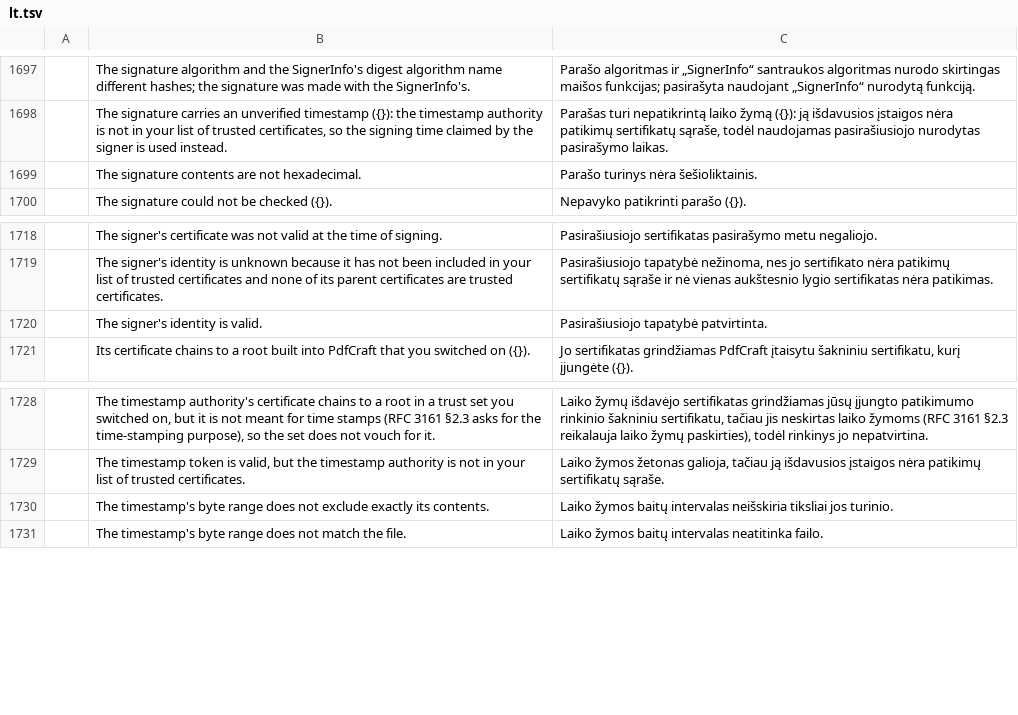
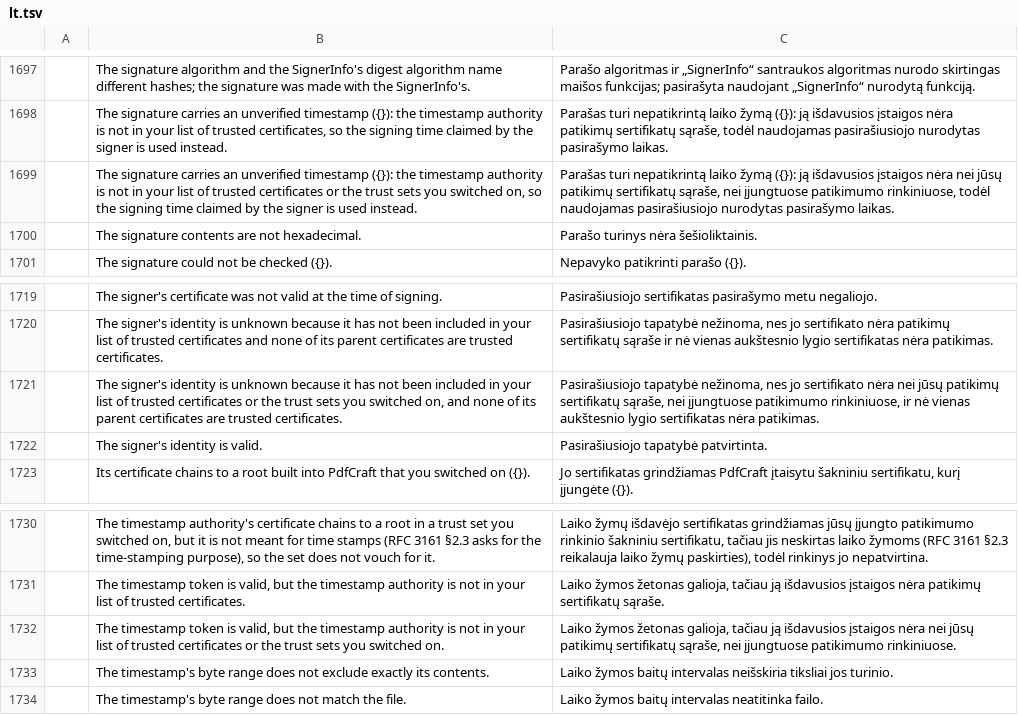
Before and after one commit to stan719/ADObeee, a TSV file: crates/ui-egui/src/i18n/lt.tsv, drawn as a sheet; only a part is shown, gaps mark what is left out.

```diff
--- a/crates/ui-egui/src/i18n/lt.tsv
+++ b/crates/ui-egui/src/i18n/lt.tsv
@@ -1698,2 +1698,3 @@
 	The signature carries an unverified timestamp ({}): the timestamp authority is not in your list of trusted certificates, so the signing time claimed by the signer is used instead.	Parašas turi nepatikrintą laiko žymą ({}): ją išdavusios įstaigos nėra patikimų sertifikatų sąraše, todėl naudojamas pasirašiusiojo nurodytas pasirašymo laikas.
+	The signature carries an unverified timestamp ({}): the timestamp authority is not in your list of trusted certificates or the trust sets you switched on, so the signing time claimed by the signer is used instead.	Parašas turi nepatikrintą laiko žymą ({}): ją išdavusios įstaigos nėra nei jūsų patikimų sertifikatų sąraše, nei įjungtuose patikimumo rinkiniuose, todėl naudojamas pasirašiusiojo nurodytas pasirašymo laikas.
 	The signature contents are not hexadecimal.	Parašo turinys nėra šešioliktainis.
@@ -1719,2 +1720,3 @@
 	The signer's identity is unknown because it has not been included in your list of trusted certificates and none of its parent certificates are trusted certificates.	Pasirašiusiojo tapatybė nežinoma, nes jo sertifikato nėra patikimų sertifikatų sąraše ir nė vienas aukštesnio lygio sertifikatas nėra patikimas.
+	The signer's identity is unknown because it has not been included in your list of trusted certificates or the trust sets you switched on, and none of its parent certificates are trusted certificates.	Pasirašiusiojo tapatybė nežinoma, nes jo sertifikato nėra nei jūsų patikimų sertifikatų sąraše, nei įjungtuose patikimumo rinkiniuose, ir nė vienas aukštesnio lygio sertifikatas nėra patikimas.
 	The signer's identity is valid.	Pasirašiusiojo tapatybė patvirtinta.
@@ -1729,2 +1731,3 @@
 	The timestamp token is valid, but the timestamp authority is not in your list of trusted certificates.	Laiko žymos žetonas galioja, tačiau ją išdavusios įstaigos nėra patikimų sertifikatų sąraše.
+	The timestamp token is valid, but the timestamp authority is not in your list of trusted certificates or the trust sets you switched on.	Laiko žymos žetonas galioja, tačiau ją išdavusios įstaigos nėra nei jūsų patikimų sertifikatų sąraše, nei įjungtuose patikimumo rinkiniuose.
 	The timestamp's byte range does not exclude exactly its contents.	Laiko žymos baitų intervalas neišskiria tiksliai jos turinio.
```
Also changed, not shown: crates/ui-egui/src/i18n/es.tsv, 11 other files.
